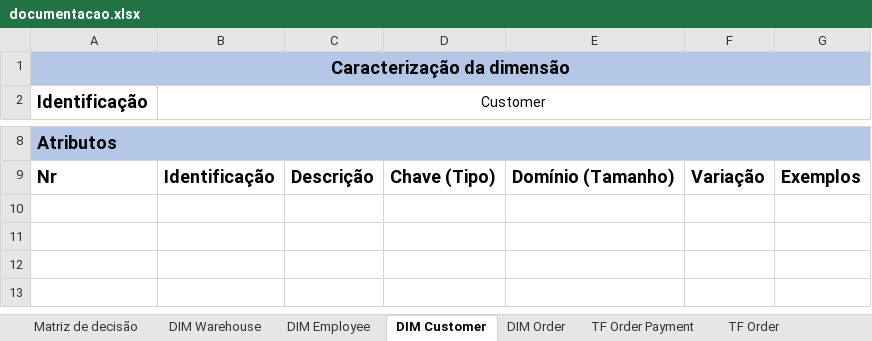
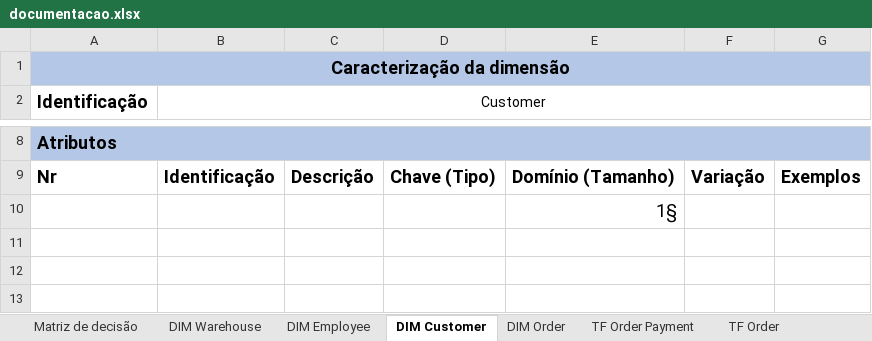
Before and after one commit to joaobraganca555/GlobalTech_ETL, an Excel workbook: docs/documentacao.xlsx, sheet DIM Customer, drawn as a sheet; only a part is shown, gaps mark what is left out; values as stored, in another font and other column widths than the file's, no borders; the diff names each change by its address in the sheet, - before the commit and + after, or states it on an @@ line.

```diff
--- a/docs/documentacao.xlsx (sheet DIM Customer)
+++ b/docs/documentacao.xlsx (sheet DIM Customer)
-E10: (empty)
+E10: 1§
```
Also changed, not shown: 1 other file.
